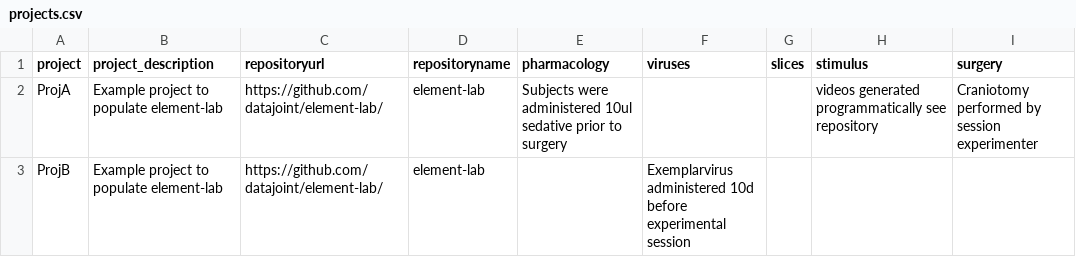
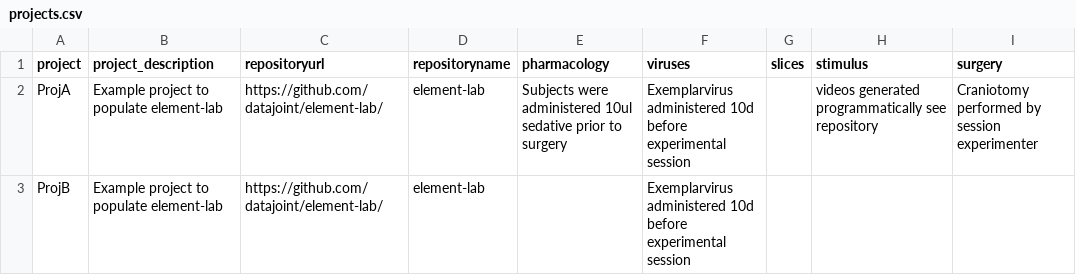
Before and after one commit to kabilar/workflow-animal, a CSV file: user_data/lab/projects.csv, drawn as a sheet; only a part is shown; the diff names each change by its address in the sheet, - before the commit and + after, or states it on an @@ line.

```diff
--- a/user_data/lab/projects.csv
+++ b/user_data/lab/projects.csv
-F2 (viruses): (empty)
+F2 (viruses): Exemplarvirus administered 10d before experimental session
```
Also changed, not shown: 4 other files.
